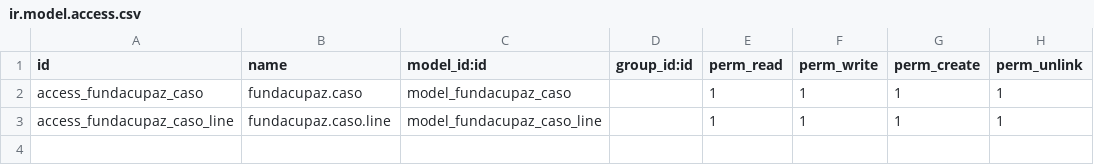
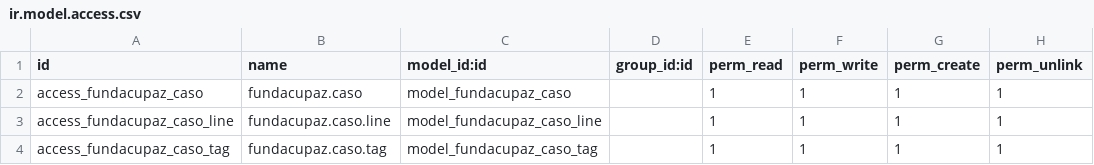
Before and after one commit to oticfundacupaz/fundacupaz_addons, a CSV file: fundacupaz_casos/security/ir.model.access.csv, drawn as a sheet; the diff names each change by its address in the sheet, - before the commit and + after, or states it on an @@ line.

```diff
--- a/fundacupaz_casos/security/ir.model.access.csv
+++ b/fundacupaz_casos/security/ir.model.access.csv
+row 4: access_fundacupaz_caso_tag | fundacupaz.caso.tag | model_fundacupaz_caso_tag |  | 1 | 1 | 1 | 1
```
Also changed, not shown: 2 other files.
